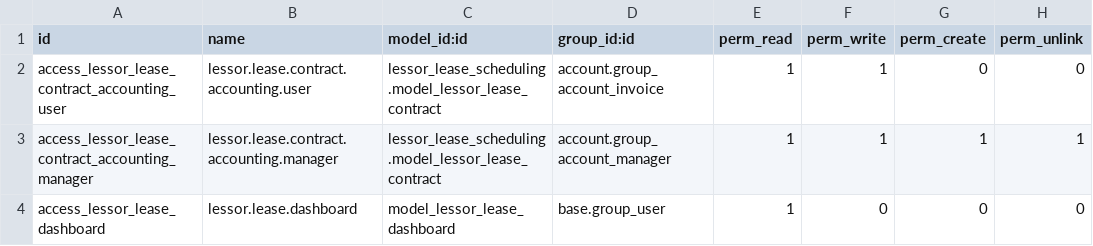
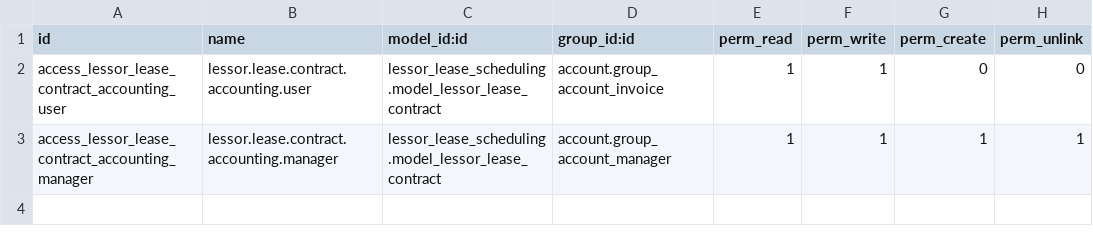
Before and after one commit to effazbs23/odoo-addons-me, a CSV file: lessor_lease_accounting/security/ir.model.access.csv, drawn as a sheet; the diff names each change by its address in the sheet, - before the commit and + after, or states it on an @@ line.

Commit message:
[FIX] lessor_lease: Odoo 19.0 compatibility fixes
Module code changes:
- Security groups: removed category_id, use name prefixes (19.0)
- Security groups: users -> user_ids field rename (19.0)
- Dashboard model: Model -> AbstractModel (no table needed)
- Search view: removed expand/string attrs from group (19.0 RNG)
- Settings action: target inline -> main (19.0)
- action_activate: guard down_payment_invoice_id field access
- self._context -> self.env.context (deprecated in 19.0)

Test fixes:
- account.tax: added country_id and tax_group_id (required in 19.0)
- account.account: added code field (required in 19.0)
- Ensure company has country_id set for tax compatibility
- Added sale journal creation for invoice tests
- Added missing vat_rate_id in schedule lines test

```diff
--- a/lessor_lease_accounting/security/ir.model.access.csv
+++ b/lessor_lease_accounting/security/ir.model.access.csv
-row 4: access_lessor_lease_dashboard | lessor.lease.dashboard | model_lessor_lease_dashboard | base.group_user | 1 | 0 | 0 | 0
```
Also changed, not shown: 9 other files.
